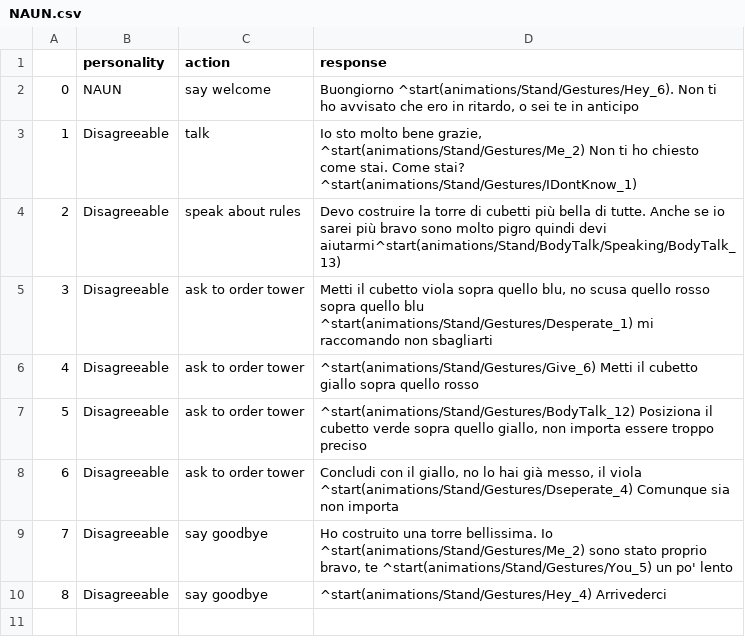
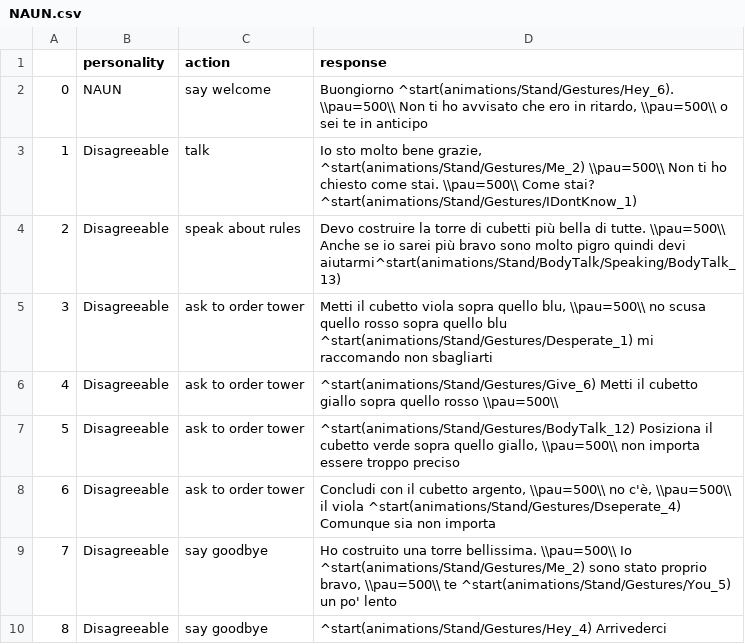
Before and after one commit to AliceNardelli/PROPER_Sofar, a CSV file: Flask/conversations/NAUN.csv, drawn as a sheet.

```diff
--- a/Flask/conversations/NAUN.csv
+++ b/Flask/conversations/NAUN.csv
@@ -1,10 +1,10 @@
 ,personality,action,response
-0,NAUN,say welcome,"Buongiorno ^start(animations/Stand/Gestures/Hey_6). Non ti ho avvisato che ero in ritardo, o sei te in anticipo"
-1,Disagreeable,talk,"Io sto molto bene grazie, ^start(animations/Stand/Gestures/Me_2) Non ti ho chiesto come stai. Come stai? ^start(animations/Stand/Gestures/IDontKnow_1)"
-2,Disagreeable,speak about rules,"Devo costruire la torre di cubetti più bella di tutte. Anche se io sarei più bravo sono molto pigro quindi devi aiutarmi^start(animations/Stand/BodyTalk/Speaking/BodyTalk_13)"
-3,Disagreeable,ask to order tower,"Metti il cubetto viola sopra quello blu, no scusa quello rosso sopra quello blu  ^start(animations/Stand/Gestures/Desperate_1) mi raccomando non sbagliarti"
-4,Disagreeable,ask to order tower,"^start(animations/Stand/Gestures/Give_6) Metti il cubetto giallo sopra quello rosso"
-5,Disagreeable,ask to order tower,"^start(animations/Stand/Gestures/BodyTalk_12) Posiziona il cubetto verde sopra quello giallo, non importa essere troppo preciso"
-6,Disagreeable,ask to order tower,"Concludi con il giallo, no lo hai già messo, il viola ^start(animations/Stand/Gestures/Dseperate_4) Comunque sia non importa"
-7,Disagreeable,say goodbye,"Ho costruito una torre bellissima. Io  ^start(animations/Stand/Gestures/Me_2) sono stato proprio bravo, te ^start(animations/Stand/Gestures/You_5) un po' lento "
+0,NAUN,say welcome,"Buongiorno ^start(animations/Stand/Gestures/Hey_6). \\pau=500\\ Non ti ho avvisato che ero in ritardo, \\pau=500\\ o sei te in anticipo"
+1,Disagreeable,talk,"Io sto molto bene grazie, ^start(animations/Stand/Gestures/Me_2) \\pau=500\\ Non ti ho chiesto come stai. \\pau=500\\ Come stai? ^start(animations/Stand/Gestures/IDontKnow_1)"
+2,Disagreeable,speak about rules,"Devo costruire la torre di cubetti più bella di tutte. \\pau=500\\ Anche se io sarei più bravo sono molto pigro quindi devi aiutarmi^start(animations/Stand/BodyTalk/Speaking/BodyTalk_13)"
+3,Disagreeable,ask to order tower,"Metti il cubetto viola sopra quello blu, \\pau=500\\ no scusa quello rosso sopra quello blu  ^start(animations/Stand/Gestures/Desperate_1) mi raccomando non sbagliarti"
+4,Disagreeable,ask to order tower,"^start(animations/Stand/Gestures/Give_6) Metti il cubetto giallo sopra quello rosso \\pau=500\\"
+5,Disagreeable,ask to order tower,"^start(animations/Stand/Gestures/BodyTalk_12) Posiziona il cubetto verde sopra quello giallo, \\pau=500\\ non importa essere troppo preciso"
+6,Disagreeable,ask to order tower,"Concludi con il cubetto argento, \\pau=500\\ no c'è, \\pau=500\\ il viola ^start(animations/Stand/Gestures/Dseperate_4) Comunque sia non importa"
+7,Disagreeable,say goodbye,"Ho costruito una torre bellissima. \\pau=500\\ Io  ^start(animations/Stand/Gestures/Me_2) sono stato proprio bravo, \\pau=500\\ te ^start(animations/Stand/Gestures/You_5) un po' lento "
 8,Disagreeable,say goodbye," ^start(animations/Stand/Gestures/Hey_4) Arrivederci"
```
Also changed, not shown: Flask/conversations/AC.csv, Flask/conversations/EA.csv, 14 other files.
